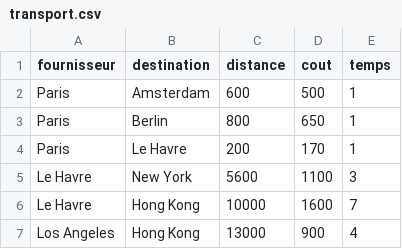
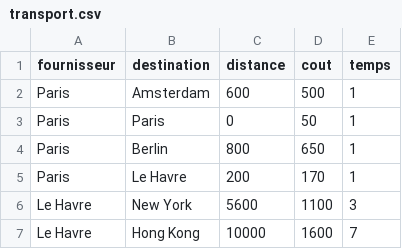
Before and after one commit to TIPE-The-Edge/The-Edge, a CSV file: Banque/transport.csv, drawn as a sheet; only a part is shown; the shorter side is filled out with more unchanged rows.

Commit message:
Fixed: Transport bug. Cleaning. Added: Paris->Paris in the transport.csv

```diff
--- a/Banque/transport.csv
+++ b/Banque/transport.csv
@@ -4,2 +4,4 @@ Paris,Amsterdam,600,500,1,"
 "
+Paris,Paris,0,50,1,"
+"
 Paris,Berlin,800,650,1,"
```
Also changed, not shown: 5 other files.
